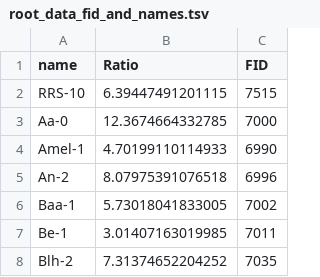
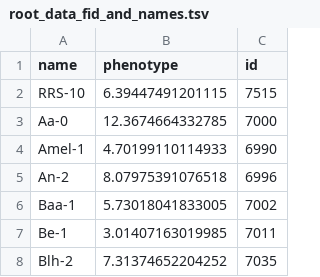
Before and after one commit to SilkeAllmannLab/gwas, a TSV file: data/root_data_fid_and_names.tsv, drawn as a sheet; only a part is shown.

Commit message:
change FID to id

```diff
--- a/data/root_data_fid_and_names.tsv
+++ b/data/root_data_fid_and_names.tsv
@@ -1,2 +1,2 @@
-name	Ratio	FID
+name	phenotype	id
 RRS-10	6.39447491201115	7515
```
